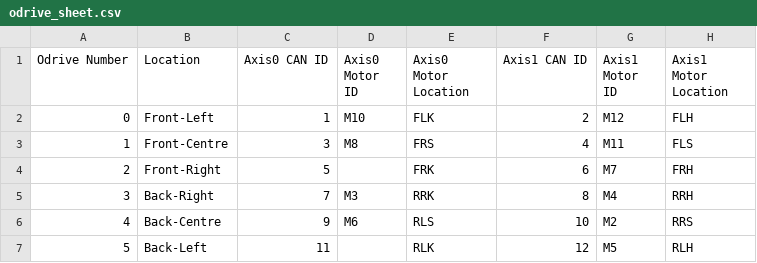
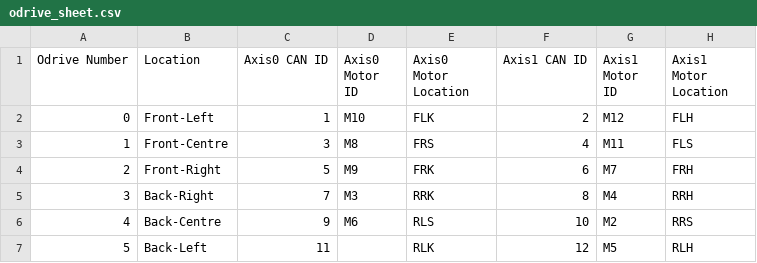
Before and after one commit to q-pup/q-pup, a CSV file: odrive/odrive_sheet.csv, drawn as a sheet.

```diff
--- a/odrive/odrive_sheet.csv
+++ b/odrive/odrive_sheet.csv
@@ -3,3 +3,3 @@ Odrive Number,Location,Axis0 CAN ID,Axis0 Motor ID,Axis0 Motor Location,Axis1 CA
 1,Front-Centre,3,M8,FRS,4,M11,FLS
-2,Front-Right,5,,FRK,6,M7,FRH
+2,Front-Right,5,M9,FRK,6,M7,FRH
 3,Back-Right,7,M3,RRK,8,M4,RRH
```
Also changed, not shown: 1 other file.
